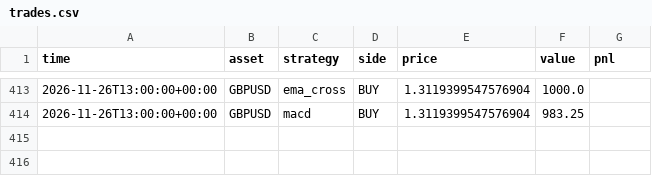
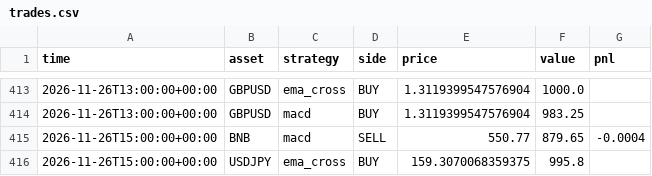
Before and after one commit to RocketLutzk/tradesim, a CSV file: data/trades.csv, drawn as a sheet; only a part is shown, gaps mark what is left out.

```diff
--- a/data/trades.csv
+++ b/data/trades.csv
@@ -414 +414,3 @@ time,asset,strategy,side,price,value,pnl
 2026-11-26T13:00:00+00:00,GBPUSD,macd,BUY,1.3119399547576904,983.25,
+2026-11-26T15:00:00+00:00,BNB,macd,SELL,550.77,879.65,-0.0004
+2026-11-26T15:00:00+00:00,USDJPY,ema_cross,BUY,159.3070068359375,995.8,
```
Also changed, not shown: 2 other files.
